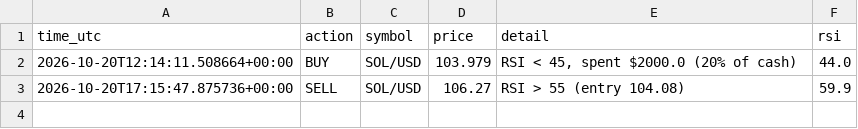
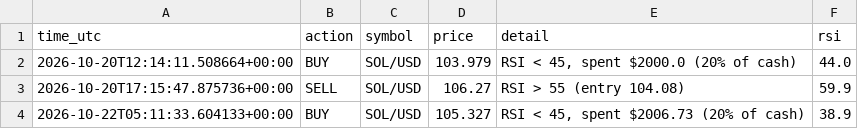
Before and after one commit to Vex-25/sol-bot, a CSV file: trade_log.csv, drawn as a sheet; the diff names each change by its address in the sheet, - before the commit and + after, or states it on an @@ line.

Commit message:
Update trade log

```diff
--- a/trade_log.csv
+++ b/trade_log.csv
+row 4: 2026-10-22T05:11:33.604133+00:00 | BUY | SOL/USD | 105.327 | RSI < 45, spent $2006.73 (20% of cash) | 38.9
```
